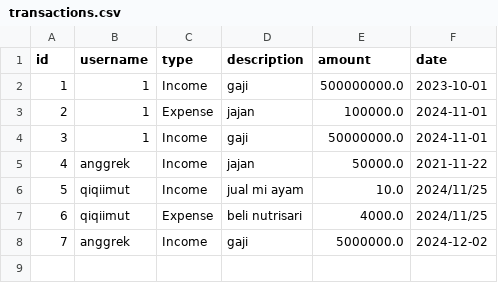
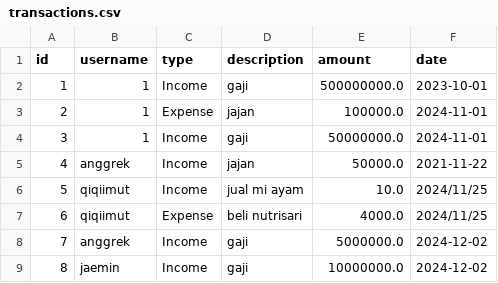
Before and after one commit to baqirm/cobacobagit, a CSV file: transactions.csv, drawn as a sheet; the diff names each change by its address in the sheet, - before the commit and + after, or states it on an @@ line.

```diff
--- a/transactions.csv
+++ b/transactions.csv
+row 9: 8 | jaemin | Income | gaji | 10000000.0 | 2024-12-02
```
Also changed, not shown: 1 other file.
